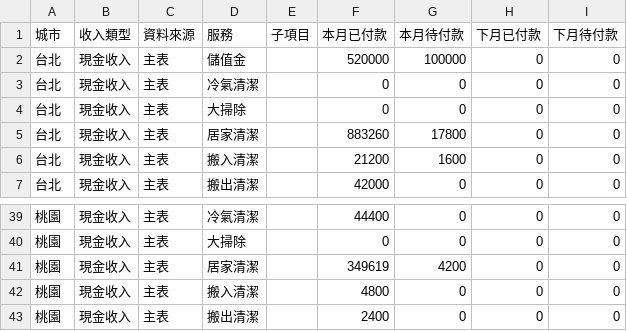
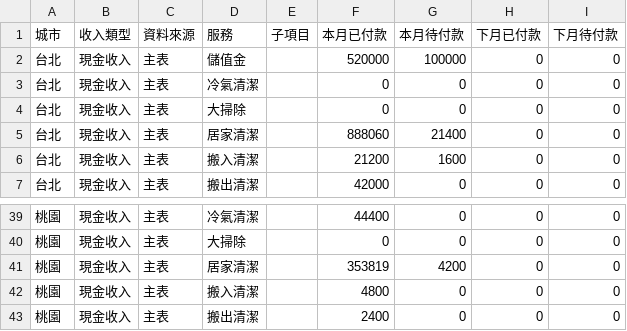
Before and after one commit to jenny-smart/tool-system, a CSV file: dashboard_data/latest/df1.csv, drawn as a sheet; only a part is shown, gaps mark what is left out.

```diff
--- a/dashboard_data/latest/df1.csv
+++ b/dashboard_data/latest/df1.csv
@@ -4,3 +4,3 @@
 台北,現金收入,主表,大掃除,,0,0,0,0
-台北,現金收入,主表,居家清潔,,883260,17800,0,0
+台北,現金收入,主表,居家清潔,,888060,21400,0,0
 台北,現金收入,主表,搬入清潔,,21200,1600,0,0
@@ -40,3 +40,3 @@
 桃園,現金收入,主表,大掃除,,0,0,0,0
-桃園,現金收入,主表,居家清潔,,349619,4200,0,0
+桃園,現金收入,主表,居家清潔,,353819,4200,0,0
 桃園,現金收入,主表,搬入清潔,,4800,0,0,0
```
Also changed, not shown: dashboard_data/latest/daily_df.csv, dashboard_data/latest/df2.csv, 7 other files.
